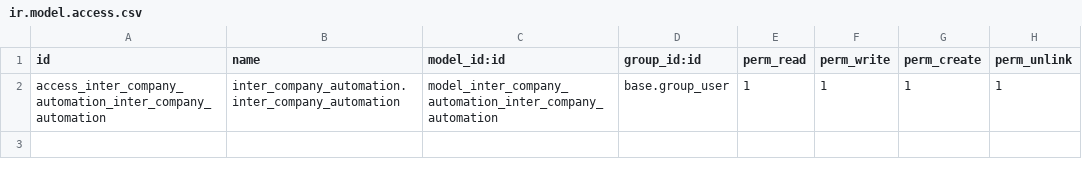
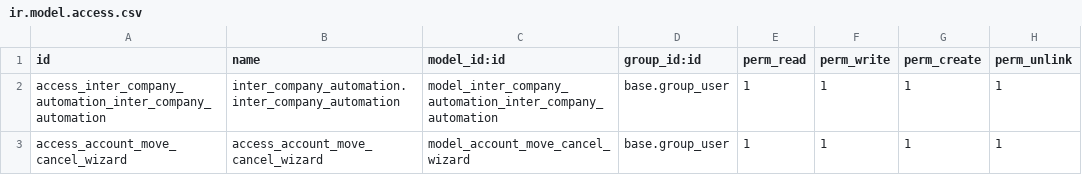
Before and after one commit to izakGarc/inter_company_automation, a CSV file: security/ir.model.access.csv, drawn as a sheet.

Commit message:
[ADD] Add cancel wizard

```diff
--- a/security/ir.model.access.csv
+++ b/security/ir.model.access.csv
@@ -2 +2,2 @@ id,name,model_id:id,group_id:id,perm_read,perm_write,perm_create,perm_unlink
 access_inter_company_automation_inter_company_automation,inter_company_automation.inter_company_automation,model_inter_company_automation_inter_company_automation,base.group_user,1,1,1,1
+access_account_move_cancel_wizard,access_account_move_cancel_wizard,model_account_move_cancel_wizard,base.group_user,1,1,1,1
```
Also changed, not shown: 6 other files.
